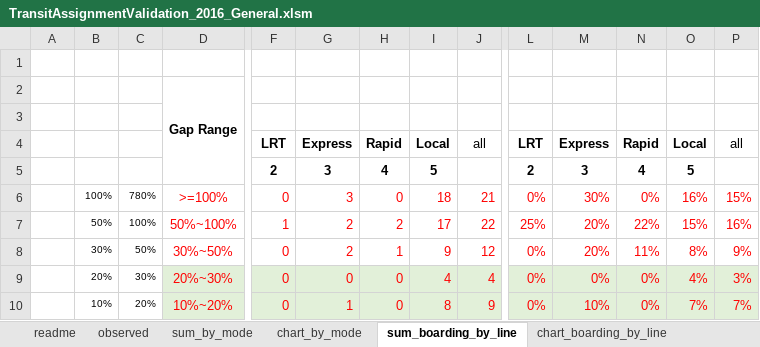
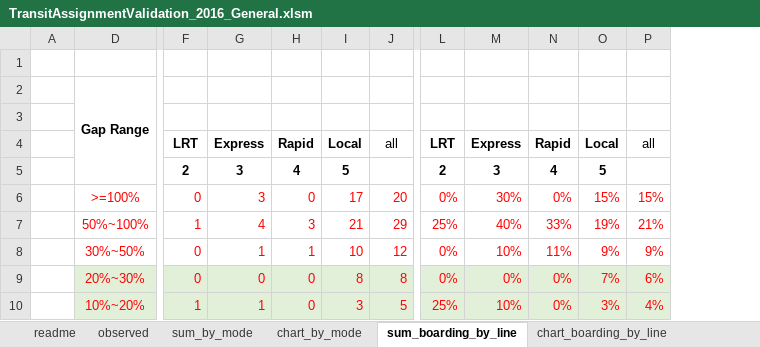
Before and after one commit to SANDAG/ABM, an Excel workbook: input/template/validation/2016/TransitAssignmentValidation_2016_General.xlsm, sheet sum_boarding_by_line, drawn as a sheet; only a part is shown, gaps mark what is left out; values as stored, in another font and other column widths than the file's, no borders; conditional formats not drawn; the diff covers the shown part only; the diff names each change by its address in the sheet, - before the commit and + after, or states it on an @@ line.

```diff
--- a/input/template/validation/2016/TransitAssignmentValidation_2016_General.xlsm (sheet sum_boarding_by_line)
+++ b/input/template/validation/2016/TransitAssignmentValidation_2016_General.xlsm (sheet sum_boarding_by_line)
@@ column B hidden, rows 6-10: 100% | 50% | 30% | 20% | 10% @@
@@ column C hidden, rows 6-10: 780% | 100% | 50% | 30% | 20% @@
-I6: 18
+I6: 17
-J6: 21
+J6: 20
-O6: 16%
+O6: 15%
-G7: 2
+G7: 4
-H7: 2
+H7: 3
-I7: 17
+I7: 21
-J7: 22
+J7: 29
-M7: 20%
+M7: 40%
-N7: 22%
+N7: 33%
-O7: 15%
+O7: 19%
-P7: 16%
+P7: 21%
-G8: 2
+G8: 1
-I8: 9
+I8: 10
-M8: 20%
+M8: 10%
-O8: 8%
+O8: 9%
-I9: 4
+I9: 8
-J9: 4
+J9: 8
-O9: 4%
+O9: 7%
-P9: 3%
+P9: 6%
-F10: 0
+F10: 1
-I10: 8
+I10: 3
-J10: 9
+J10: 5
-L10: 0%
+L10: 25%
-O10: 7%
+O10: 3%
-P10: 7%
+P10: 4%
```
Also changed, not shown: 105 edited cells elsewhere in this sheet, sheet readme, sheet sum_by_mode, sheet observed, sheet sum_passenger_mile_line, other sheet tabs, formulas that keep their value, hidden cells, charts or pictures, input/template/validation/2016/HighwayAssignmentValidation_2016_Truck.xlsm, input/template/validation/2016/TransitAssignmentValidation_2016_Hub.xlsm, 6 other files.
